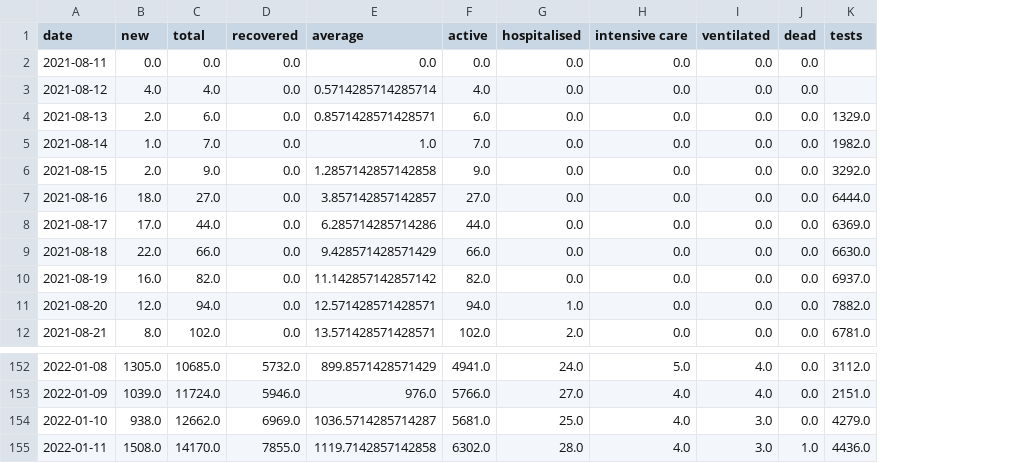
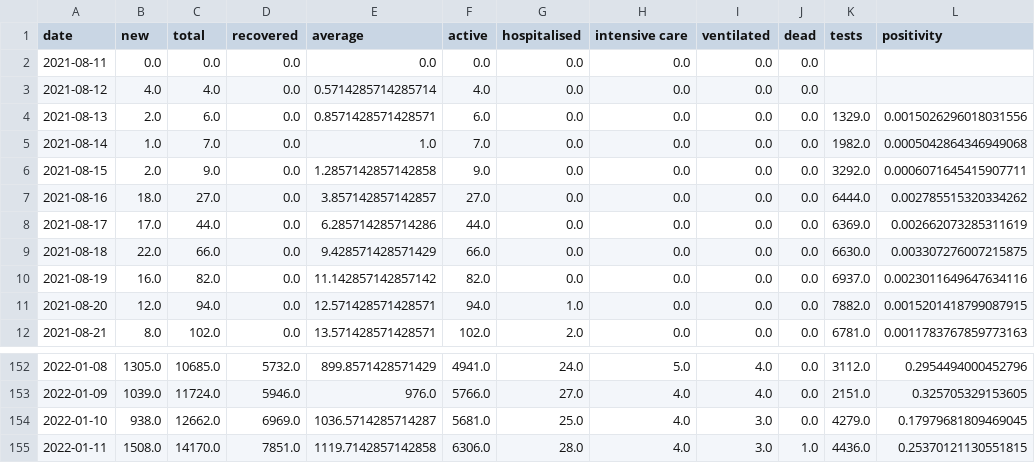
Before and after one commit to MarkusMannheim/act-coronavirus-teaser, a CSV file: data/caseData.csv, drawn as a sheet; only a part is shown, gaps mark what is left out; the diff names each change by its address in the sheet, - before the commit and + after, or states it on an @@ line.

```diff
--- a/data/caseData.csv
+++ b/data/caseData.csv
+column L (positivity), rows 4-12: 0.0015026296018031556 | 0.0005042864346949068 | 0.0006071645415907711 | 0.002785515320334262 | 0.002662073285311619 | 0.003307276007215875 | 0.0023011649647634116 | 0.0015201418799087915 | 0.0011783767859773163; rows 152-155: 0.2954494000452796 | 0.325705329153605 | 0.17979681809469045 | 0.25370121130551815
-D155 (recovered): 7855.0
+D155 (recovered): 7851.0
-F155 (active): 6302.0
+F155 (active): 6306.0
```
Also changed, not shown: 8 other files.
